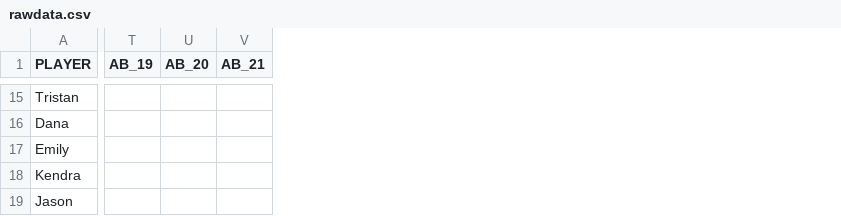
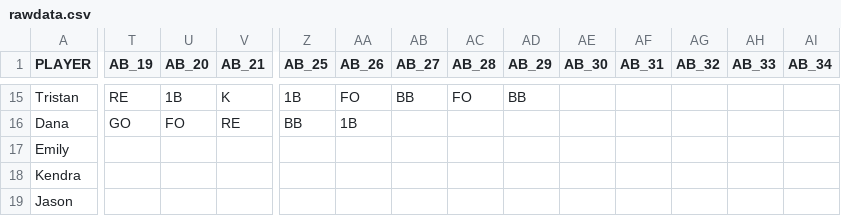
Before and after one commit to jemurra/jemurra.github.io, a CSV file: UFB/rawdata.csv, drawn as a sheet; only a part is shown, gaps mark what is left out; the diff covers the shown part only; the diff names each change by its address in the sheet, - before the commit and + after, or states it on an @@ line.

```diff
--- a/UFB/rawdata.csv
+++ b/UFB/rawdata.csv
+column Z (AB_25), rows 15-16: 1B | BB
+column AA (AB_26), rows 15-16: FO | 1B
+column AB (AB_27), row 15: BB
+column AC (AB_28), row 15: FO
+column AD (AB_29), row 15: BB
+column AE (AB_30), empty
+column AF (AB_31), empty
+column AG (AB_32), empty
+column AH (AB_33), empty
+column AI (AB_34), empty
-T15 (AB_19): (empty)
+T15 (AB_19): RE
-U15 (AB_20): (empty)
+U15 (AB_20): 1B
-V15 (AB_21): (empty)
+V15 (AB_21): K
-T16 (AB_19): (empty)
+T16 (AB_19): GO
-U16 (AB_20): (empty)
+U16 (AB_20): FO
-V16 (AB_21): (empty)
+V16 (AB_21): RE
```
Also changed, not shown: 72 edited cells elsewhere in this file.
